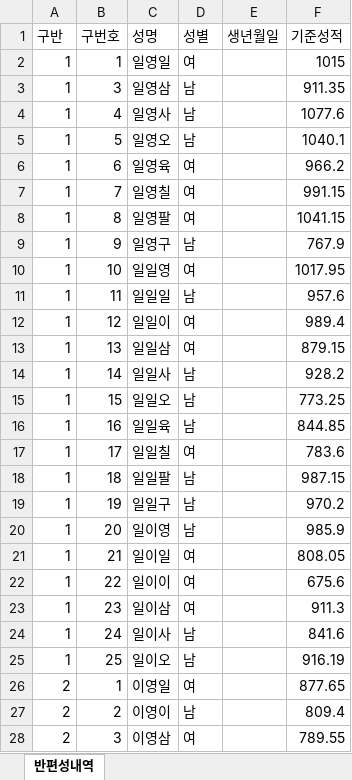
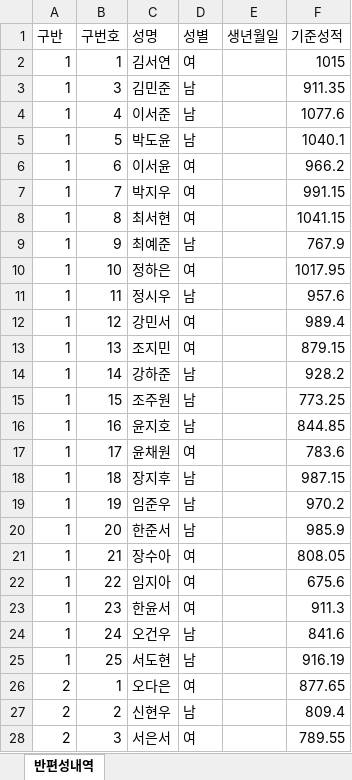
Before and after one commit to getbetterwithu/class-placement, an Excel workbook: 학생데이터_샘플.xlsx, sheet 반편성내역, drawn as a sheet; only a part is shown; values as stored, in another font and other column widths than the file's, no borders; the diff covers the shown part only; the diff names each change by its address in the sheet, - before the commit and + after, or states it on an @@ line.

```diff
--- a/학생데이터_샘플.xlsx (sheet 반편성내역)
+++ b/학생데이터_샘플.xlsx (sheet 반편성내역)
-C2 (성명): 일영일
+C2 (성명): 김서연
-C3 (성명): 일영삼
+C3 (성명): 김민준
-C4 (성명): 일영사
+C4 (성명): 이서준
-C5 (성명): 일영오
+C5 (성명): 박도윤
-C6 (성명): 일영육
+C6 (성명): 이서윤
-C7 (성명): 일영칠
+C7 (성명): 박지우
-C8 (성명): 일영팔
+C8 (성명): 최서현
-C9 (성명): 일영구
+C9 (성명): 최예준
-C10 (성명): 일일영
+C10 (성명): 정하은
-C11 (성명): 일일일
+C11 (성명): 정시우
-C12 (성명): 일일이
+C12 (성명): 강민서
-C13 (성명): 일일삼
+C13 (성명): 조지민
-C14 (성명): 일일사
+C14 (성명): 강하준
-C15 (성명): 일일오
+C15 (성명): 조주원
-C16 (성명): 일일육
+C16 (성명): 윤지호
-C17 (성명): 일일칠
+C17 (성명): 윤채원
-C18 (성명): 일일팔
+C18 (성명): 장지후
-C19 (성명): 일일구
+C19 (성명): 임준우
-C20 (성명): 일이영
+C20 (성명): 한준서
-C21 (성명): 일이일
+C21 (성명): 장수아
-C22 (성명): 일이이
+C22 (성명): 임지아
-C23 (성명): 일이삼
+C23 (성명): 한윤서
-C24 (성명): 일이사
+C24 (성명): 오건우
-C25 (성명): 일이오
+C25 (성명): 서도현
-C26 (성명): 이영일
+C26 (성명): 오다은
-C27 (성명): 이영이
+C27 (성명): 신현우
-C28 (성명): 이영삼
+C28 (성명): 서은서
```
Also changed, not shown: 167 edited cells elsewhere in this sheet, 분리대상_샘플.xlsx, 19 other files.
